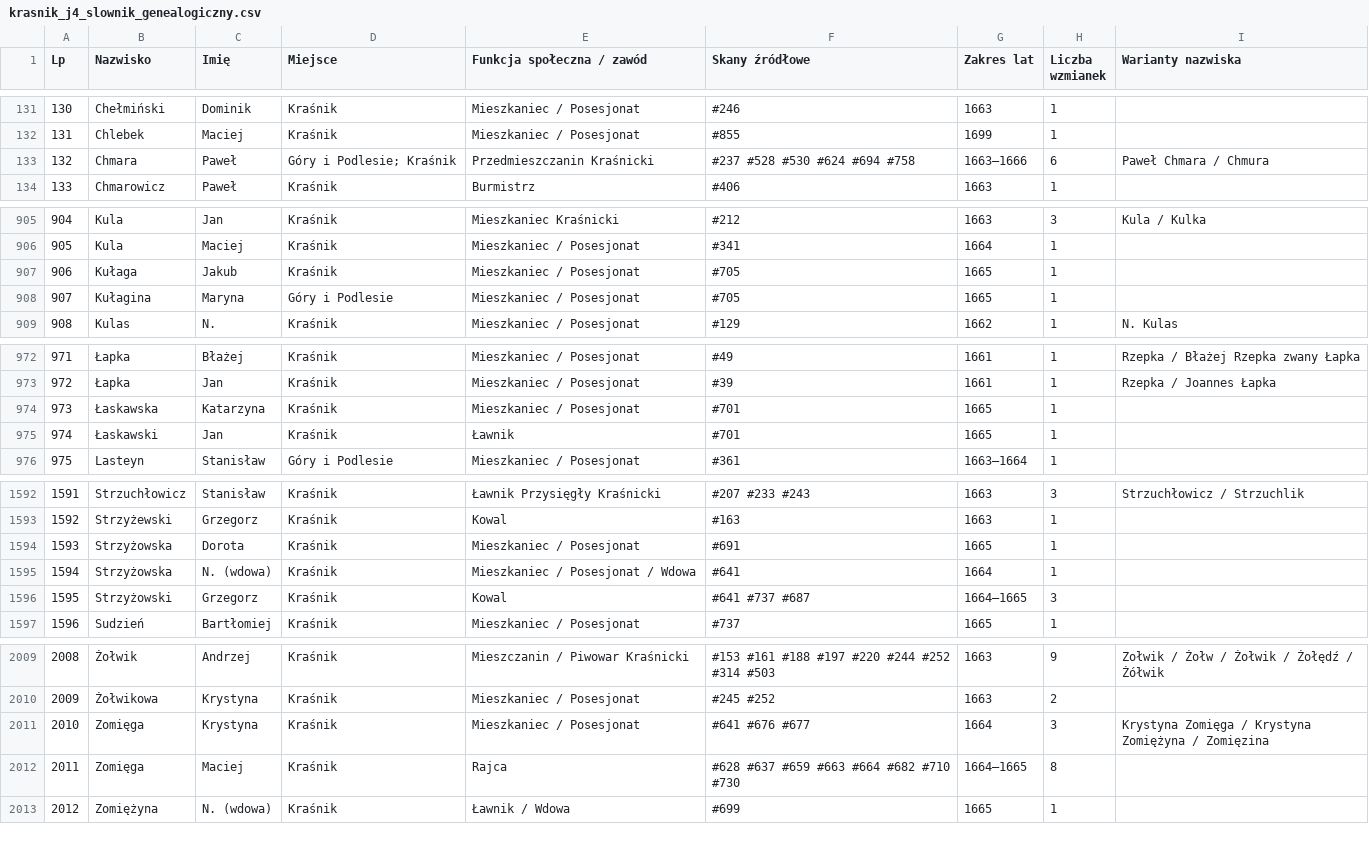
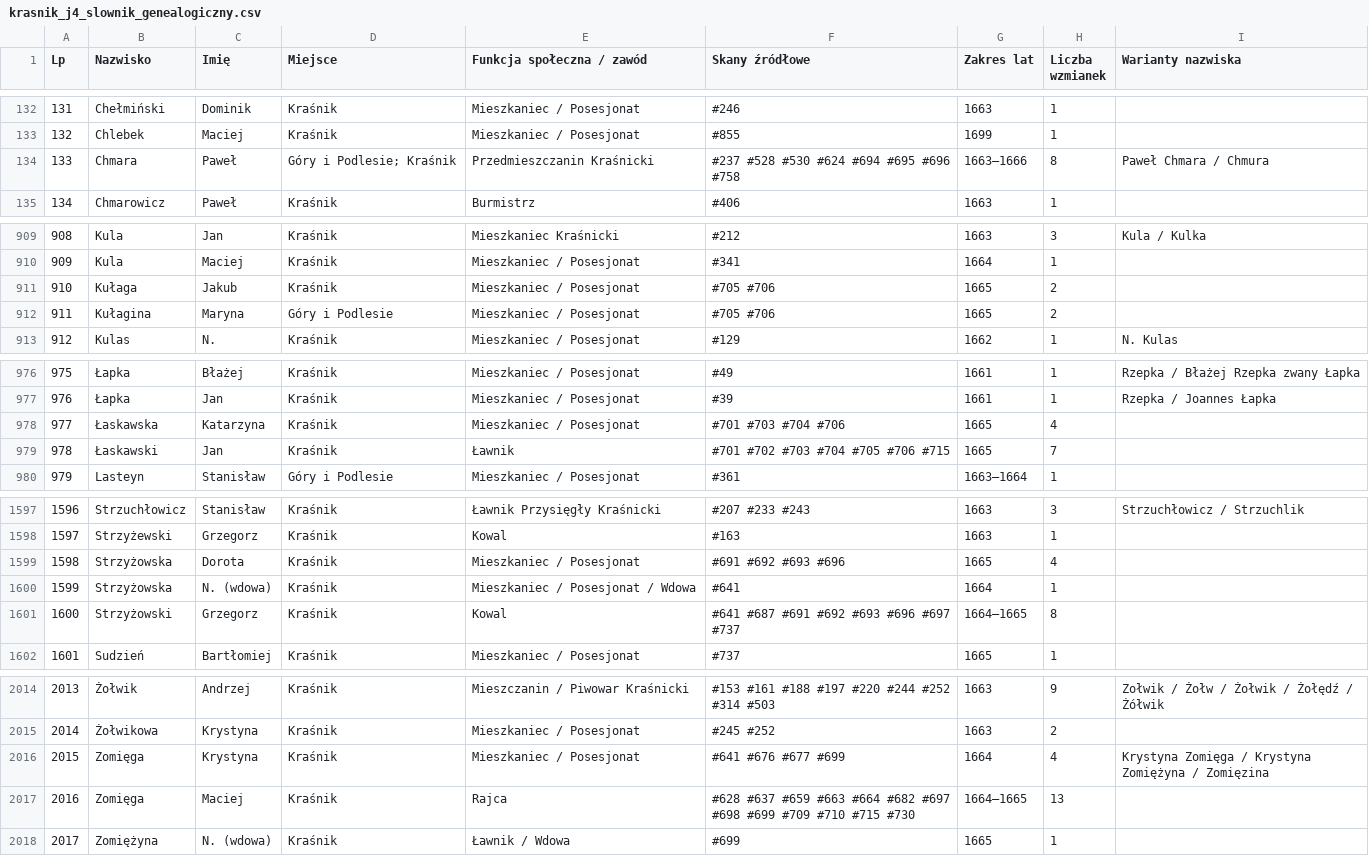
Before and after one commit to Uriel9191/Gen, a CSV file: krasnik_j4_slownik_genealogiczny.csv, drawn as a sheet; only a part is shown, gaps mark what is left out; addresses are those after the commit; the diff covers the shown part only; the diff names each change by its address in the sheet, - before the commit and + after, or states it on an @@ line.

Commit message:
Wdrożenie Partii 24 (skany 691-720) Jednostki 04: 30 pełnych transkrypcji dyplomatycznych, 5 nowych profili (2038 łącznie, 0 duplikatów - Wariant 2), Karty Analityczne 97-100 (kamień milowy 100 Kart!), Rozdział 31 monografii

```diff
--- a/krasnik_j4_slownik_genealogiczny.csv
+++ b/krasnik_j4_slownik_genealogiczny.csv
@@ column A (Lp) renumbered from row 83 down @@
-F134 (Skany źródłowe): #237 #528 #530 #624 #694 #758
+F134 (Skany źródłowe): #237 #528 #530 #624 #694 #695 #696 #758
-H134 (Liczba wzmianek): 6
+H134 (Liczba wzmianek): 8
-F911:F912 (Skany źródłowe): #705
+F911:F912 (Skany źródłowe): #705 #706
-H911:H912 (Liczba wzmianek): 1
+H911:H912 (Liczba wzmianek): 2
-F978 (Skany źródłowe): #701
+F978 (Skany źródłowe): #701 #703 #704 #706
-H978 (Liczba wzmianek): 1
+H978 (Liczba wzmianek): 4
-F979 (Skany źródłowe): #701
+F979 (Skany źródłowe): #701 #702 #703 #704 #705 #706 #715
-H979 (Liczba wzmianek): 1
+H979 (Liczba wzmianek): 7
-F1599 (Skany źródłowe): #691
+F1599 (Skany źródłowe): #691 #692 #693 #696
-H1599 (Liczba wzmianek): 1
+H1599 (Liczba wzmianek): 4
-F1601 (Skany źródłowe): #641 #737 #687
+F1601 (Skany źródłowe): #641 #687 #691 #692 #693 #696 #697 #737
-H1601 (Liczba wzmianek): 3
+H1601 (Liczba wzmianek): 8
-F2016 (Skany źródłowe): #641 #676 #677
+F2016 (Skany źródłowe): #641 #676 #677 #699
-H2016 (Liczba wzmianek): 3
+H2016 (Liczba wzmianek): 4
-F2017 (Skany źródłowe): …#664 #682 #710 #730
+F2017 (Skany źródłowe): …#664 #682 #697 #698 #699 #709 #710 #715 #730
-H2017 (Liczba wzmianek): 8
+H2017 (Liczba wzmianek): 13
```
Also changed, not shown: 5 added rows and 29 edited cells elsewhere in this file, 1 other file.
